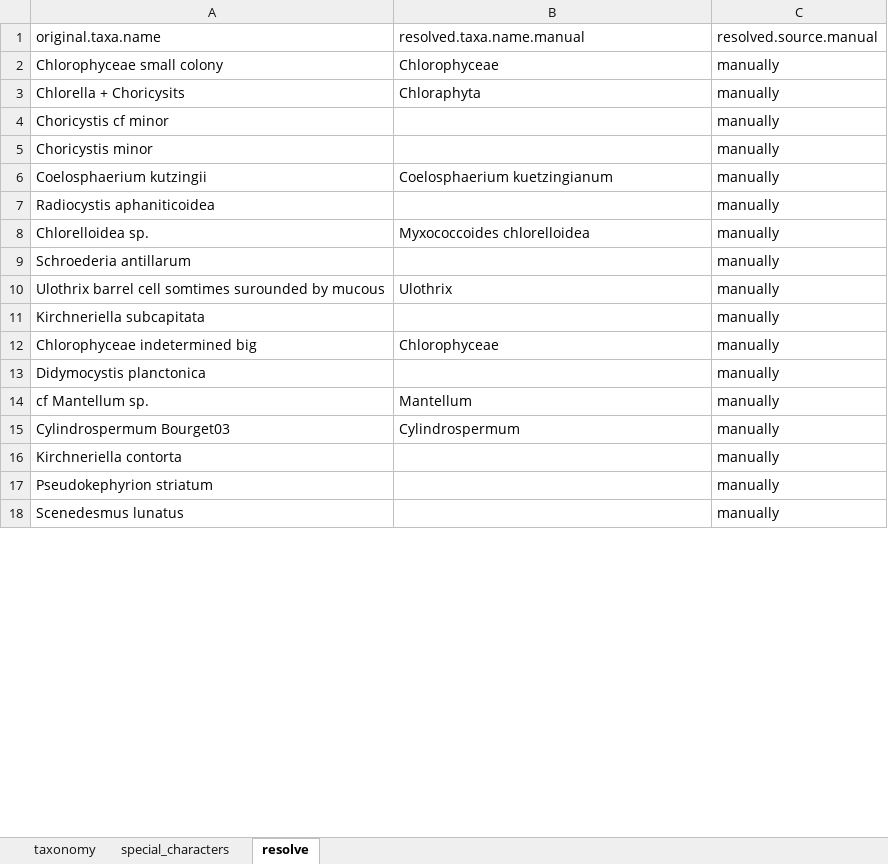
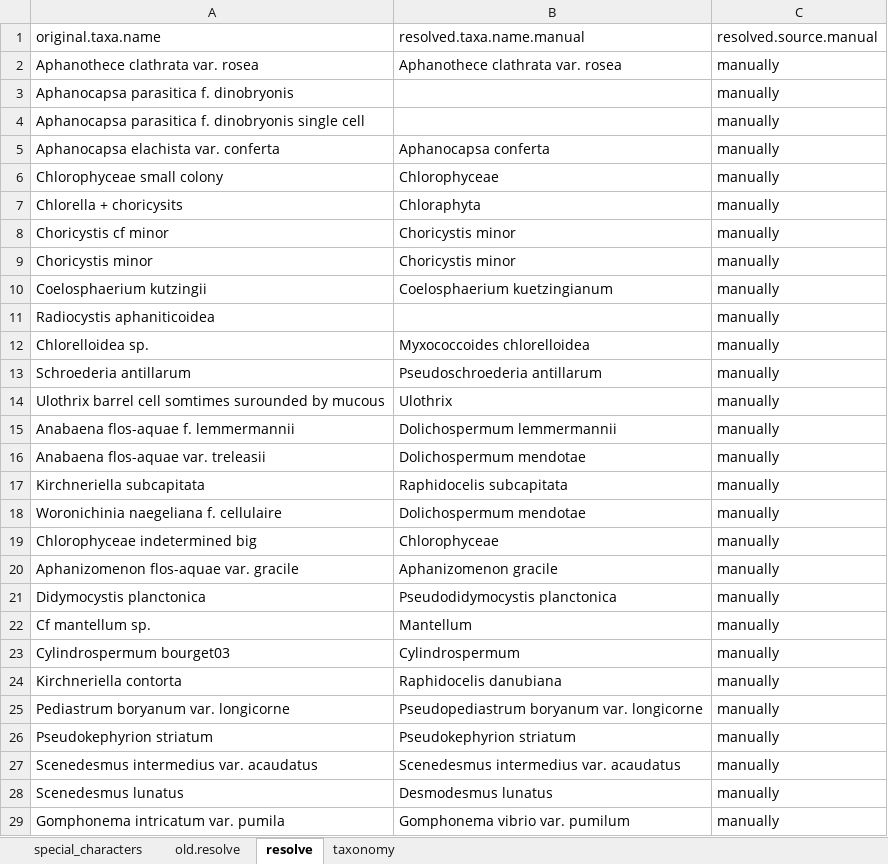
Before and after one commit to Alina-smith/Chapter_1_code, an Excel workbook: Raw_data/manual_taxonomy.xlsx, sheet resolve, drawn as a sheet; only a part is shown; values as stored, in another font and other column widths than the file's, no borders; addresses are those after the commit; the diff covers the shown part only; the diff names each change by its address in the sheet, - before the commit and + after, or states it on an @@ line.

Commit message:
Change caps in origianl.taxa.name and rerun through gna_verify. Done half of the maunal resolve ones in spreadsheet

```diff
--- a/Raw_data/manual_taxonomy.xlsx (sheet resolve)
+++ b/Raw_data/manual_taxonomy.xlsx (sheet resolve)
+sheet tab: old.resolve
@@ sheet tab order changed: special_characters | old.resolve | resolve | taxonomy @@
+row 2: Aphanothece clathrata var. rosea | Aphanothece clathrata var. rosea | manually
+row 3: Aphanocapsa parasitica f. dinobryonis |  | manually
+row 4: Aphanocapsa parasitica f. dinobryonis single cell |  | manually
+row 5: Aphanocapsa elachista var. conferta | Aphanocapsa conferta | manually
-A7: Chlorella + Choricysits
+A7: Chlorella + choricysits
-B8:B9: (empty)
+B8:B9: Choricystis minor
-B13: (empty)
+B13: Pseudoschroederia antillarum
+row 15: Anabaena flos-aquae f. lemmermannii | Dolichospermum lemmermannii | manually
+row 16: Anabaena flos-aquae var. treleasii | Dolichospermum mendotae | manually
-B17: (empty)
+B17: Raphidocelis subcapitata
+row 18: Woronichinia naegeliana f. cellulaire | Dolichospermum mendotae | manually
+row 20: Aphanizomenon flos-aquae var. gracile | Aphanizomenon gracile | manually
-B21: (empty)
+B21: Pseudodidymocystis planctonica
-A22: cf Mantellum sp.
+A22: Cf mantellum sp.
-A23: Cylindrospermum Bourget03
+A23: Cylindrospermum bourget03
-B24: (empty)
+B24: Raphidocelis danubiana
+row 25: Pediastrum boryanum var. longicorne | Pseudopediastrum boryanum var. longicorne | manually
-B26: (empty)
+B26: Pseudokephyrion striatum
+row 27: Scenedesmus intermedius var. acaudatus | Scenedesmus intermedius var. acaudatus | manually
-B28: (empty)
+B28: Desmodesmus lunatus
+row 29: Gomphonema intricatum var. pumila | Gomphonema vibrio var. pumilum | manually
```
Also changed, not shown: 498 added rows, 29 removed rows and 176 edited cells elsewhere in this sheet, 7 other files.
